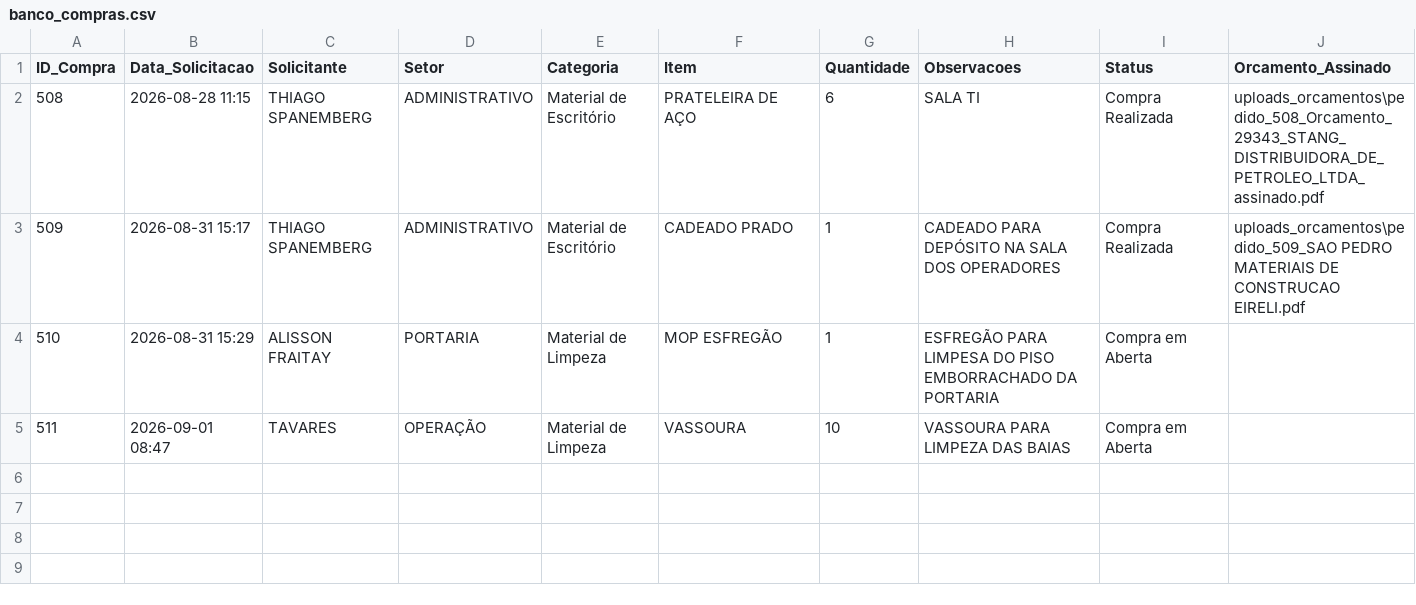
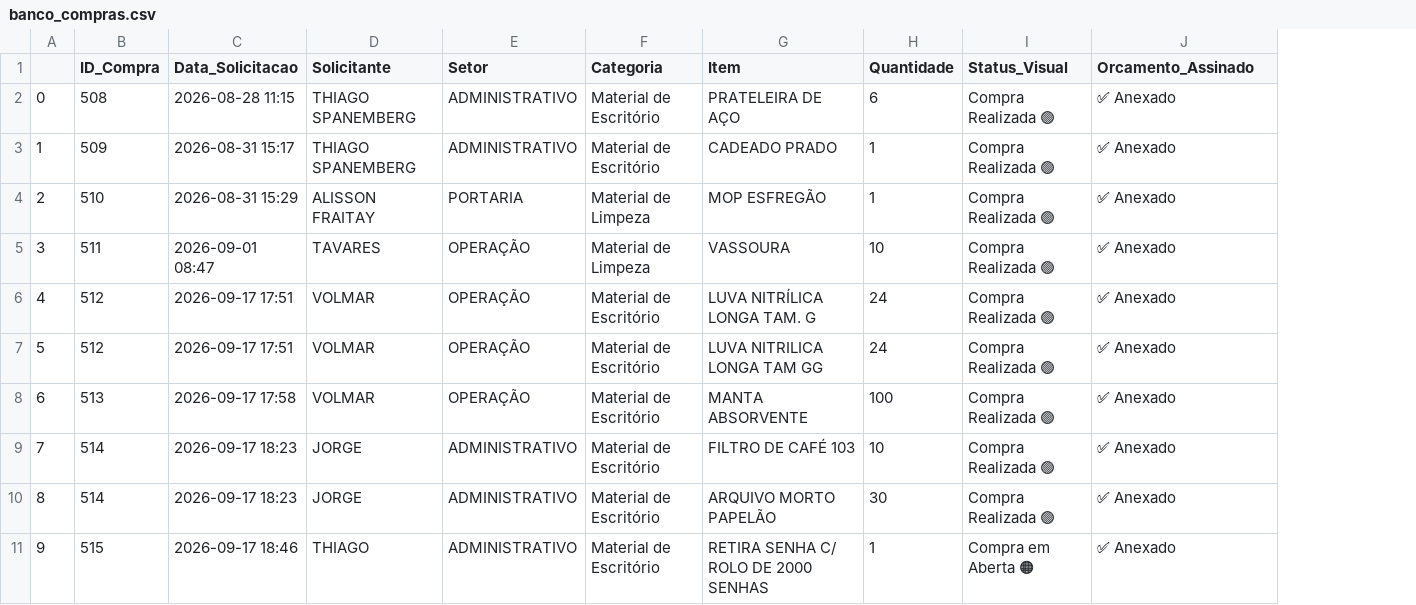
Before and after one commit to TS-Tec-Dev/IntranetStang, a CSV file: banco_compras.csv, drawn as a sheet; removed rows and columns are numbered as before the commit, all else as after; the diff names each change by its address in the sheet, - before the commit and + after, or states it on an @@ line.

```diff
--- a/banco_compras.csv
+++ b/banco_compras.csv
+column A, rows 2-5: 0 | 1 | 2 | 3
-column H (Observacoes), rows 2-5: SALA TI | CADEADO PARA DEPÓSITO NA SALA DOS OPERADORES | ESFREGÃO PARA LIMPESA DO PISO EMBORRACHADO DA PORTARIA | VASSOURA PARA LIMPEZA DAS BAIAS
-I1: Status
+I1: Status_Visual
-I2:I3 (Status_Visual): Compra Realizada
+I2:I3 (Status_Visual): Compra Realizada 🟢
-J2 (Orcamento_Assinado): uploads_orcamentos\pedido_508_Orcamento_29343_STANG_DISTRIBUIDORA_DE_PETROLEO_LTDA_assinado.pdf
+J2 (Orcamento_Assinado): ✅ Anexado
-J3 (Orcamento_Assinado): uploads_orcamentos\pedido_509_SAO PEDRO MATERIAIS DE CONSTRUCAO EIRELI.pdf
+J3 (Orcamento_Assinado): ✅ Anexado
-I4:I5 (Status_Visual): Compra em Aberta
+I4:I5 (Status_Visual): Compra Realizada 🟢
-J4:J5 (Orcamento_Assinado): (empty)
+J4:J5 (Orcamento_Assinado): ✅ Anexado
+row 6: 4 | 512 | 2026-09-17 17:51 | VOLMAR | OPERAÇÃO | Material de Escritório | LUVA NITRÍLICA LONGA TAM. G | 24 | Compra Realizada 🟢 | ✅ Anexado
+row 7: 5 | 512 | 2026-09-17 17:51 | VOLMAR | OPERAÇÃO | Material de Escritório | LUVA NITRILICA LONGA TAM GG | 24 | Compra Realizada 🟢 | ✅ Anexado
+row 8: 6 | 513 | 2026-09-17 17:58 | VOLMAR | OPERAÇÃO | Material de Escritório | MANTA ABSORVENTE | 100 | Compra Realizada 🟢 | ✅ Anexado
+row 9: 7 | 514 | 2026-09-17 18:23 | JORGE | ADMINISTRATIVO | Material de Escritório | FILTRO DE CAFÉ 103 | 10 | Compra Realizada 🟢 | ✅ Anexado
+row 10: 8 | 514 | 2026-09-17 18:23 | JORGE | ADMINISTRATIVO | Material de Escritório | ARQUIVO MORTO PAPELÃO | 30 | Compra Realizada 🟢 | ✅ Anexado
+row 11: 9 | 515 | 2026-09-17 18:46 | THIAGO | ADMINISTRATIVO | Material de Escritório | RETIRA SENHA C/ ROLO DE 2000 SENHAS | 1 | Compra em Aberta 🟠 | ✅ Anexado
```
Also changed, not shown: banco_os.csv.
